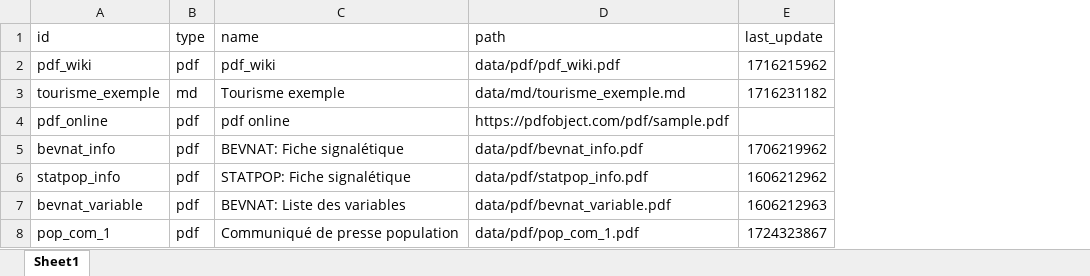
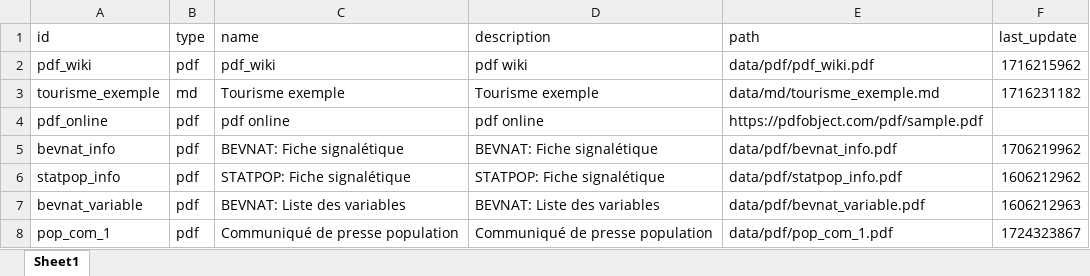
Before and after one commit to bassim-matar/datannur, an Excel workbook: public/data/db_source/doc.xlsx, sheet Sheet1, drawn as a sheet; values as stored, in another font and other column widths than the file's, no borders; table styles not drawn; the diff names each change by its address in the sheet, - before the commit and + after, or states it on an @@ line.

Commit message:
added : doc description data

```diff
--- a/public/data/db_source/doc.xlsx (sheet Sheet1)
+++ b/public/data/db_source/doc.xlsx (sheet Sheet1)
+column D (description), rows 2-8: pdf wiki | Tourisme exemple | pdf online | BEVNAT: Fiche signalétique | STATPOP: Fiche signalétique | BEVNAT: Liste des variables | Communiqué de presse population
```
